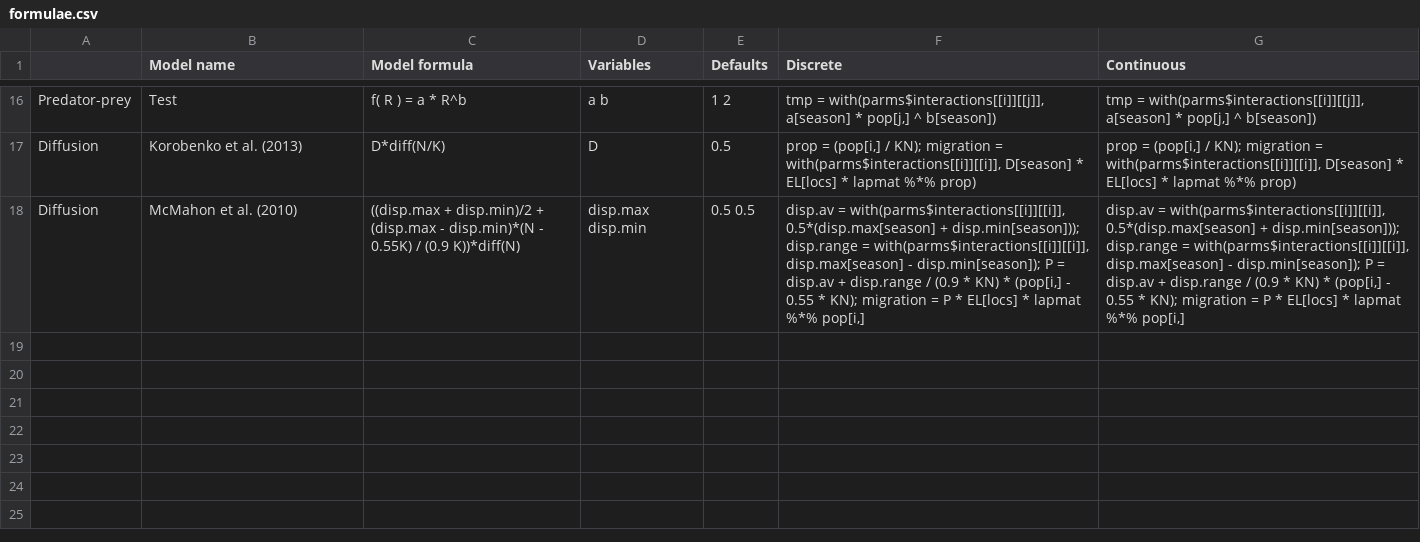
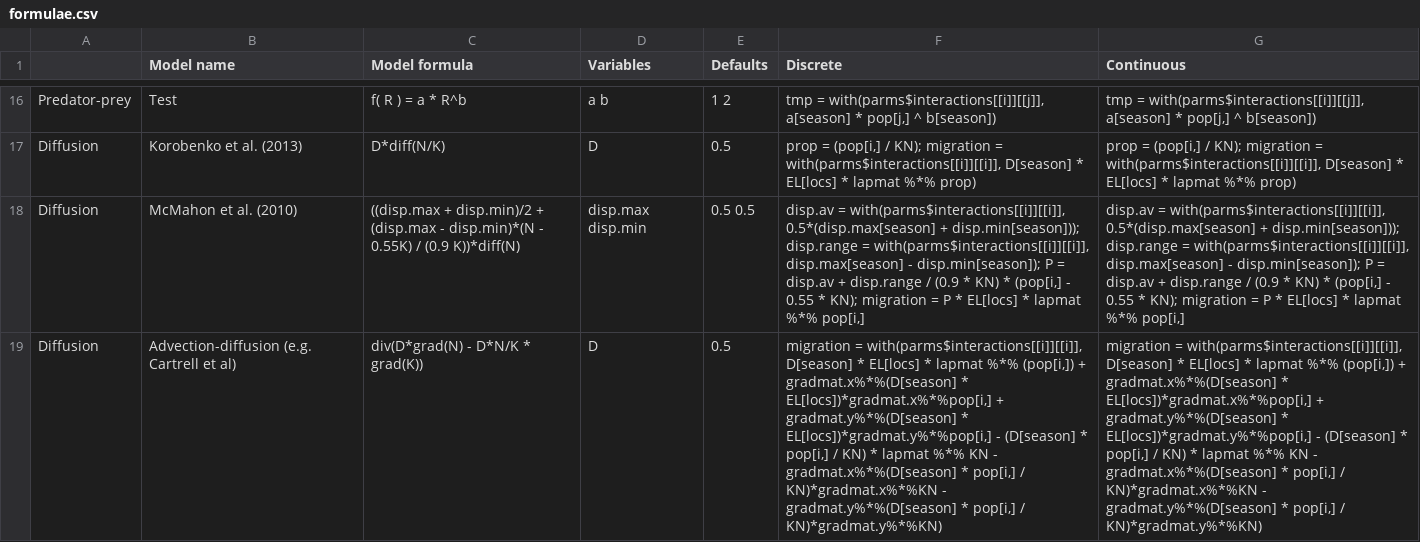
Before and after one commit to nickbeeton/SPADE, a CSV file: SPADE/inst/extdata/formulae.csv (was inst/extdata/formulae.csv), drawn as a sheet; only a part is shown, gaps mark what is left out; the diff names each change by its address in the sheet, - before the commit and + after, or states it on an @@ line.

```diff
--- a/inst/extdata/formulae.csv
+++ b/SPADE/inst/extdata/formulae.csv
+row 19: Diffusion | Advection-diffusion (e.g. Cartrell et al) | div(D*grad(N) - D*N/K * grad(K)) | D | 0.5 | migration = with(parms$interactions[[i]][[i]], D[season] * EL[locs] * lapmat %*% (pop[i,]) + gradmat.x%*%(D[season] * EL[locs])*gradmat.x%*%pop[i,] + gradmat.y%*%(D[season] * EL[locs])*gradmat.y%*%pop[i,] - (D[season] * pop[i,] / KN) * lapmat %*% KN - gradmat.x%*%(D[season] * pop[i,] / KN)*gradmat.x%*%KN - gradmat.y%*%(D[season] * pop[i,] / KN)*gradmat.y%*%KN) | migration = with(parms$interactions[[i]][[i]], D[season] * EL[locs] * lapmat %*% (pop[i,]) + gradmat.x%*%(D[season] * EL[locs])*gradmat.x%*%pop[i,] + gradmat.y%*%(D[season] * EL[locs])*gradmat.y%*%pop[i,] - (D[season] * pop[i,] / KN) * lapmat %*% KN - gradmat.x%*%(D[season] * pop[i,] / KN)*gradmat.x%*%KN - gradmat.y%*%(D[season] * pop[i,] / KN)*gradmat.y%*%KN)
```
Also changed, not shown: 59 other files.
